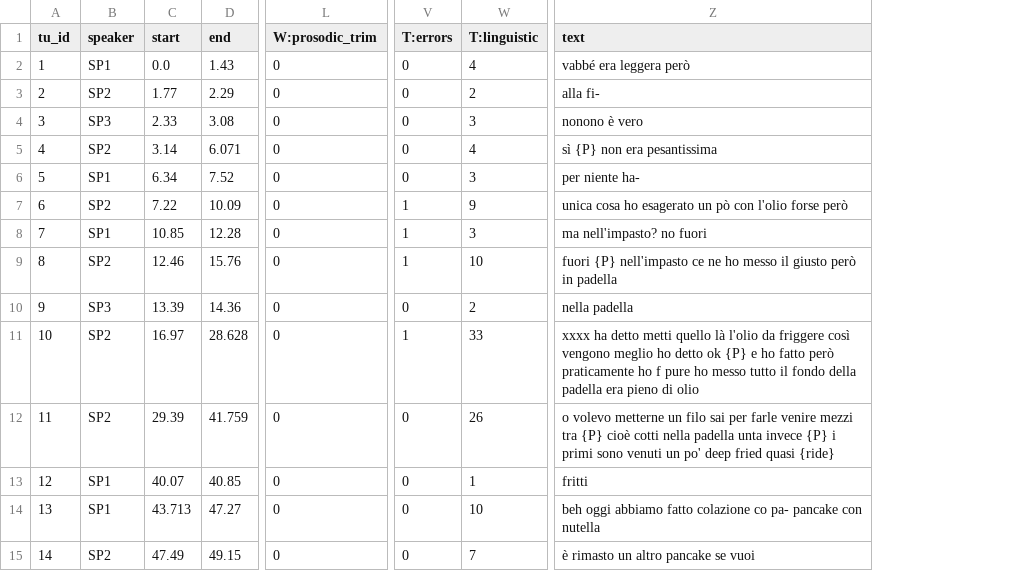
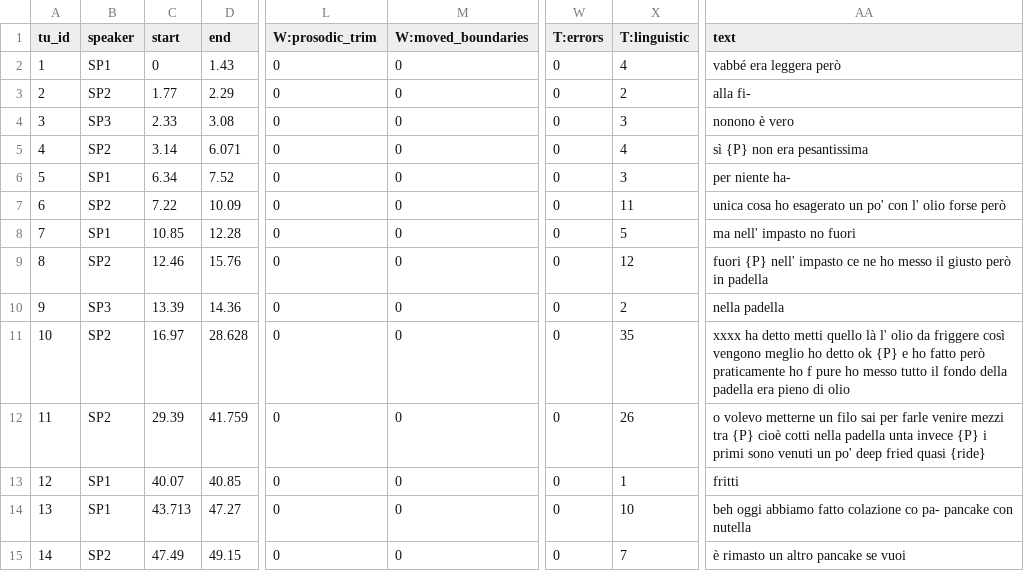
Before and after one commit to LaboratorioSperimentale/asr-assisted-transcription, a TSV file: data/output/01_PastiB_V.tsv, drawn as a sheet; only a part is shown, gaps mark what is left out; addresses are those after the commit; the diff covers the shown part only; the diff names each change by its address in the sheet, - before the commit and + after, or states it on an @@ line.

```diff
--- a/data/output/01_PastiB_V.tsv
+++ b/data/output/01_PastiB_V.tsv
+column M (W:moved_boundaries), rows 2-15: all 0
-C2 (start): 0.0
+C2 (start): 0
-W7:W9 (T:errors): 1
+W7:W9 (T:errors): 0
-X7 (T:linguistic): 9
+X7 (T:linguistic): 11
-AA7 (text): …esagerato un pò con l'olio forse però
+AA7 (text): …esagerato un po' con l' olio forse però
-X8 (T:linguistic): 3
+X8 (T:linguistic): 5
-AA8 (text): ma nell'impasto? no fuori
+AA8 (text): ma nell' impasto no fuori
-X9 (T:linguistic): 10
+X9 (T:linguistic): 12
-AA9 (text): fuori {P} nell'impasto ce ne…
+AA9 (text): fuori {P} nell' impasto ce ne…
-W11 (T:errors): 1
+W11 (T:errors): 0
-X11 (T:linguistic): 33
+X11 (T:linguistic): 35
-AA11 (text): …quello là l'olio da friggere…
+AA11 (text): …quello là l' olio da friggere…
```
Also changed, not shown: 36 edited cells elsewhere in this file, 3 other files.
